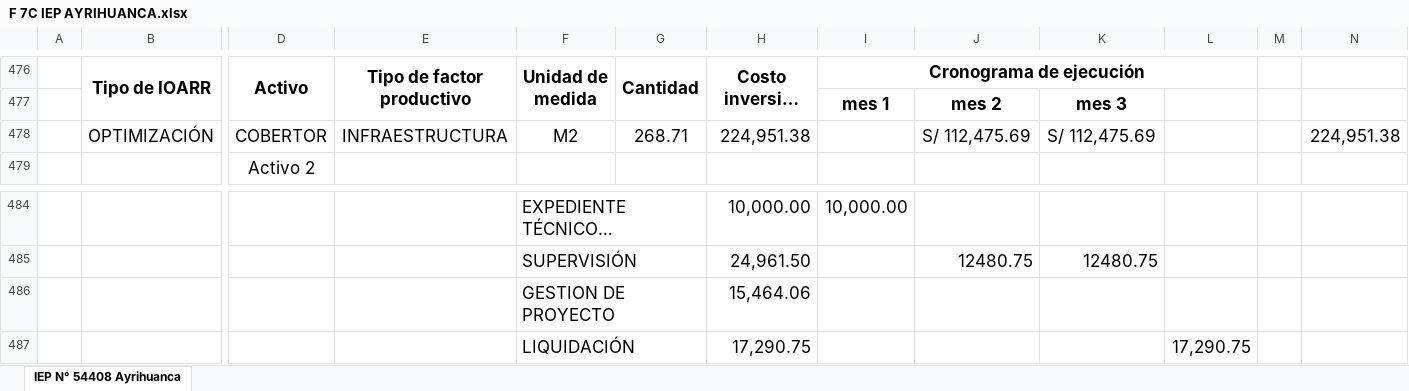
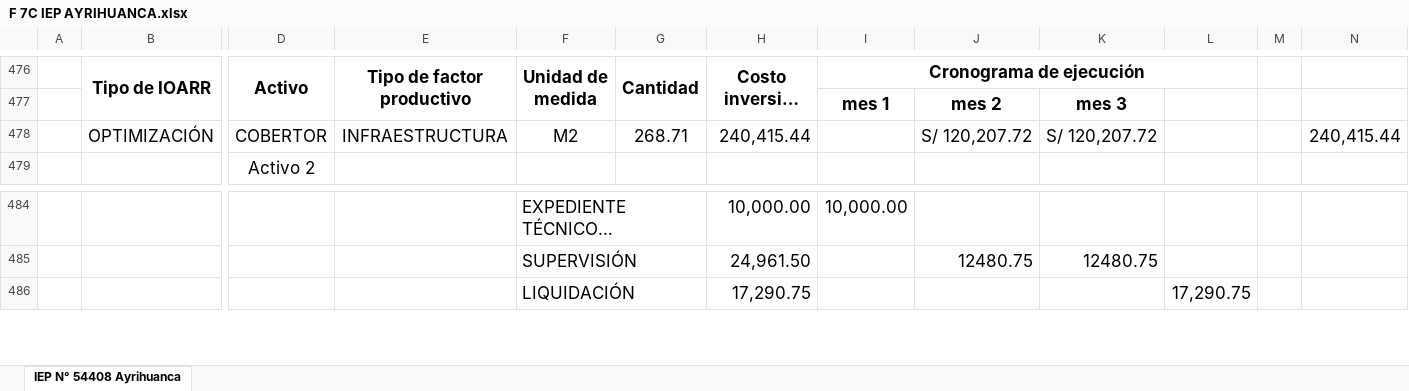
Before and after one commit to ORFEI-GRAP/IOARR0006, an Excel workbook: 14.0 FORMATO N°07-C REGISTRO DE IOARR/F 7C IEP AYRIHUANCA.xlsx, sheet IEP N° 54408 Ayrihuanca, drawn as a sheet; only a part is shown, gaps mark what is left out; long unchanged cells end in …; values as stored, in another font and other column widths than the file's, no borders; rows hold the shown columns only; the diff names each change by its address in the sheet, - before the commit and + after, or states it on an @@ line.

```diff
--- a/14.0 FORMATO N°07-C REGISTRO DE IOARR/F 7C IEP AYRIHUANCA.xlsx (sheet IEP N° 54408 Ayrihuanca)
+++ b/14.0 FORMATO N°07-C REGISTRO DE IOARR/F 7C IEP AYRIHUANCA.xlsx (sheet IEP N° 54408 Ayrihuanca)
-H478: 224,951.38
+H478: 240,415.44
-J478: S/ 112,475.69
+J478: S/ 120,207.72
-K478: S/ 112,475.69
+K478: S/ 120,207.72
-N478: 224,951.38
+N478: 240,415.44
-row 486:  |  |  |  | GESTION DE PROYECTO |  | 15,464.06
```
Also changed, not shown: 9.0 CRONOGRAMA/CRONOGRAMA- AYRIHUANCA - 06.xlsx.
